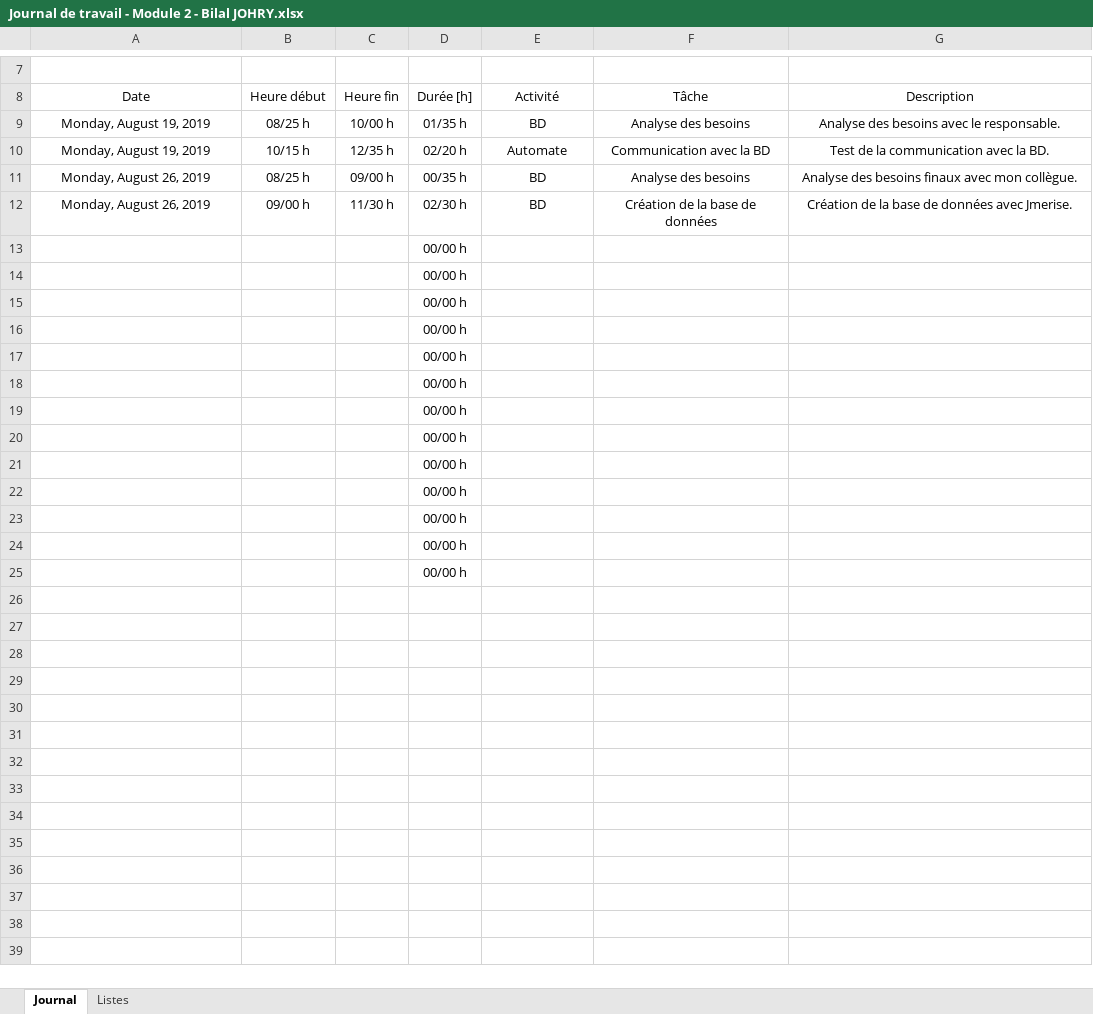
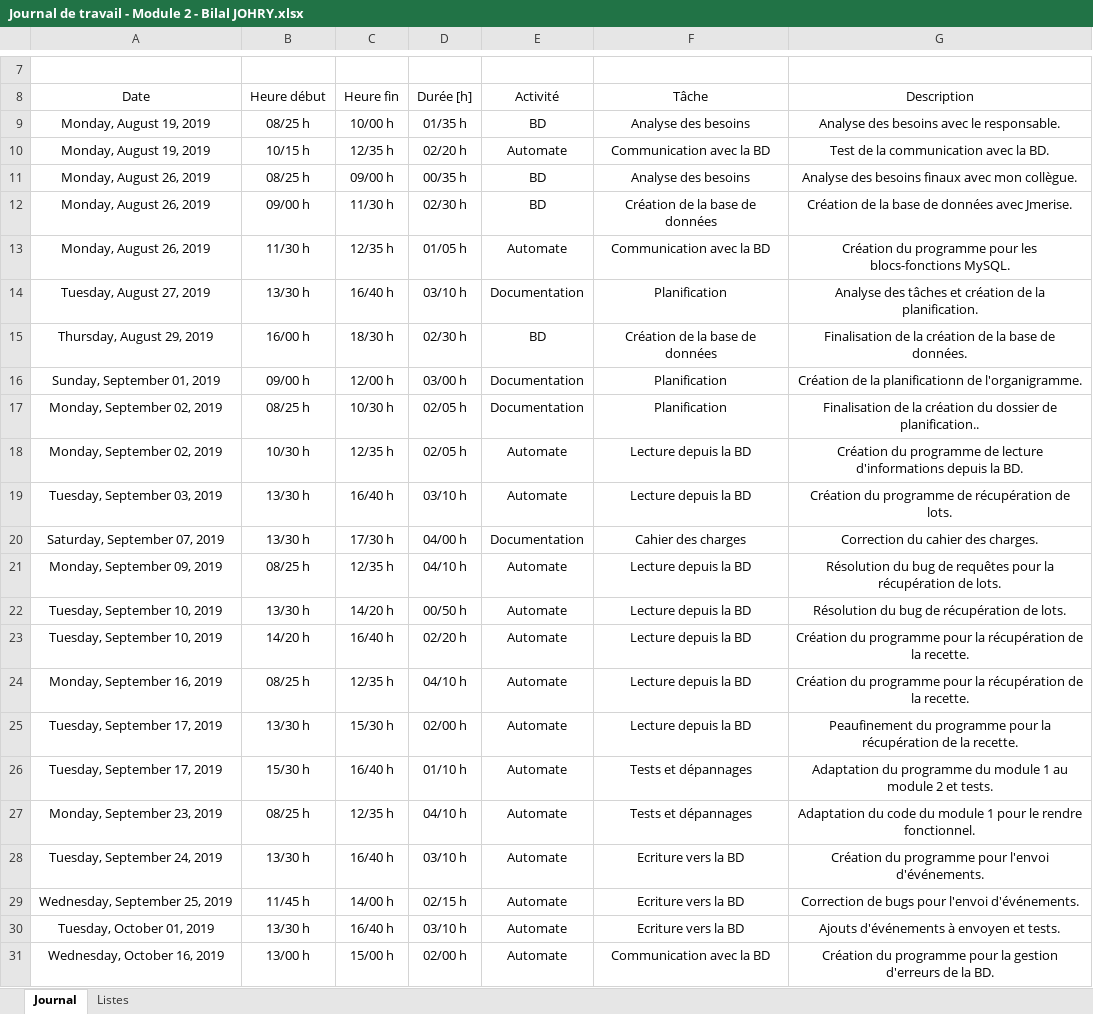
Before and after one commit to ILikeBananas/app_module_2, an Excel workbook: Documents/Journal de travail - Module 2 - Bilal JOHRY.xlsx, sheet Journal, drawn as a sheet; only a part is shown, gaps mark what is left out; values as stored, in another font and other column widths than the file's, no borders; charts and pictures and table styles not drawn; removed rows and columns are numbered as before the commit, all else as after; the diff covers the shown part only; the diff names each change by its address in the sheet, - before the commit and + after, or states it on an @@ line.

Commit message:
Actualisation du journal de travail

```diff
--- a/Documents/Journal de travail - Module 2 - Bilal JOHRY.xlsx (sheet Journal)
+++ b/Documents/Journal de travail - Module 2 - Bilal JOHRY.xlsx (sheet Journal)
-row 13:  |  |  | 00/00 h
-row 14:  |  |  | 00/00 h
-row 15:  |  |  | 00/00 h
-row 16:  |  |  | 00/00 h
-row 17:  |  |  | 00/00 h
-row 18:  |  |  | 00/00 h
-row 19:  |  |  | 00/00 h
-row 20:  |  |  | 00/00 h
-row 21:  |  |  | 00/00 h
-row 22:  |  |  | 00/00 h
-row 23:  |  |  | 00/00 h
-row 24:  |  |  | 00/00 h
-row 25:  |  |  | 00/00 h
+row 13: Monday, August 26, 2019 | 11/30 h | 12/35 h | 01/05 h | Automate | Communication avec la BD | Création du programme pour les blocs-fonctions MySQL.
+row 14: Tuesday, August 27, 2019 | 13/30 h | 16/40 h | 03/10 h | Documentation | Planification | Analyse des tâches et création de la planification.
+row 15: Thursday, August 29, 2019 | 16/00 h | 18/30 h | 02/30 h | BD | Création de la base de données | Finalisation de la création de la base de données.
+row 16: Sunday, September 01, 2019 | 09/00 h | 12/00 h | 03/00 h | Documentation | Planification | Création de la planificationn de l'organigramme.
+row 17: Monday, September 02, 2019 | 08/25 h | 10/30 h | 02/05 h | Documentation | Planification | Finalisation de la création du dossier de planification..
+row 18: Monday, September 02, 2019 | 10/30 h | 12/35 h | 02/05 h | Automate | Lecture depuis la BD | Création du programme de lecture d'informations depuis la BD.
+row 19: Tuesday, September 03, 2019 | 13/30 h | 16/40 h | 03/10 h | Automate | Lecture depuis la BD | Création du programme de récupération de lots.
+row 20: Saturday, September 07, 2019 | 13/30 h | 17/30 h | 04/00 h | Documentation | Cahier des charges | Correction du cahier des charges.
+row 21: Monday, September 09, 2019 | 08/25 h | 12/35 h | 04/10 h | Automate | Lecture depuis la BD | Résolution du bug de requêtes pour la récupération de lots.
+row 22: Tuesday, September 10, 2019 | 13/30 h | 14/20 h | 00/50 h | Automate | Lecture depuis la BD | Résolution du bug de récupération de lots.
+row 23: Tuesday, September 10, 2019 | 14/20 h | 16/40 h | 02/20 h | Automate | Lecture depuis la BD | Création du programme pour la récupération de la recette.
+row 24: Monday, September 16, 2019 | 08/25 h | 12/35 h | 04/10 h | Automate | Lecture depuis la BD | Création du programme pour la récupération de la recette.
+row 25: Tuesday, September 17, 2019 | 13/30 h | 15/30 h | 02/00 h | Automate | Lecture depuis la BD | Peaufinement du programme pour la récupération de la recette.
+row 26: Tuesday, September 17, 2019 | 15/30 h | 16/40 h | 01/10 h | Automate | Tests et dépannages | Adaptation du programme du module 1 au module 2 et tests.
+row 27: Monday, September 23, 2019 | 08/25 h | 12/35 h | 04/10 h | Automate | Tests et dépannages | Adaptation du code du module 1 pour le rendre fonctionnel.
+row 28: Tuesday, September 24, 2019 | 13/30 h | 16/40 h | 03/10 h | Automate | Ecriture vers la BD | Création du programme pour l'envoi d'événements.
+row 29: Wednesday, September 25, 2019 | 11/45 h | 14/00 h | 02/15 h | Automate | Ecriture vers la BD | Correction de bugs pour l'envoi d'événements.
+row 30: Tuesday, October 01, 2019 | 13/30 h | 16/40 h | 03/10 h | Automate | Ecriture vers la BD | Ajouts d'événements à envoyen et tests.
+row 31: Wednesday, October 16, 2019 | 13/00 h | 15/00 h | 02/00 h | Automate | Communication avec la BD | Création du programme pour la gestion d'erreurs de la BD.
```
Also changed, not shown: 17 added rows and 1 edited cell elsewhere in this sheet.
